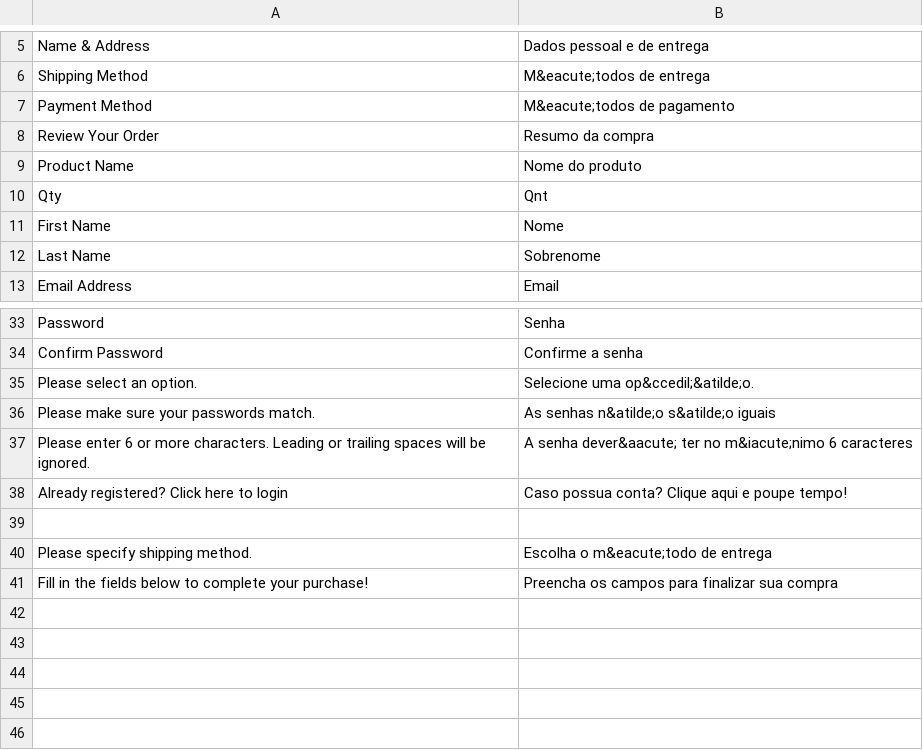
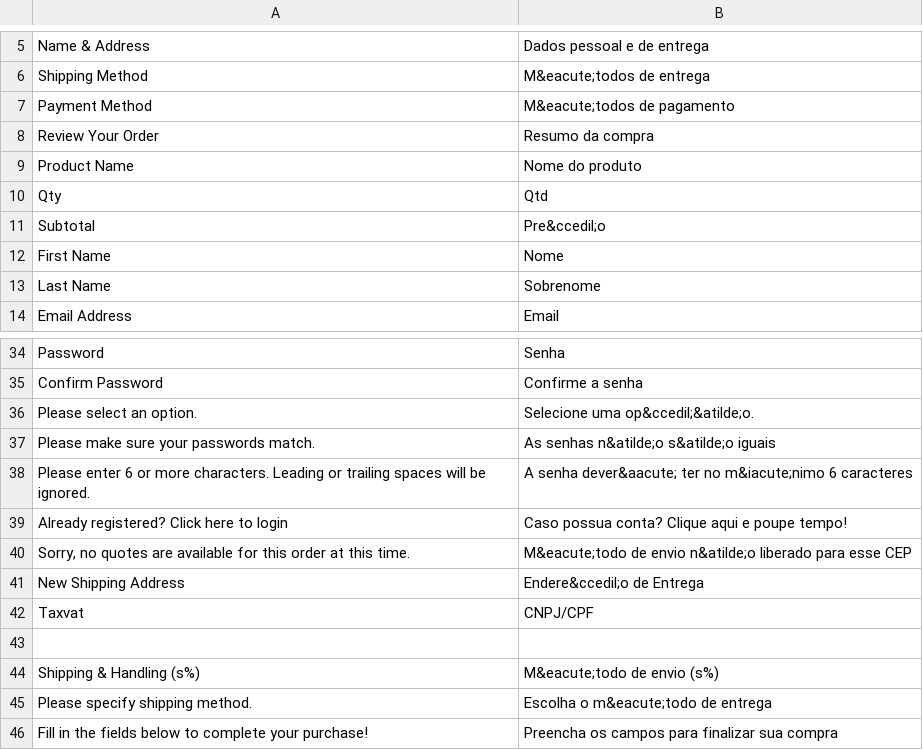
Before and after one commit to deivisonarthur/OSC-Magento-Brasil, a CSV file: app/locale/pt_BR-completo/IWD_OnepageCheckout.csv, drawn as a sheet; only a part is shown, gaps mark what is left out.

```diff
--- a/app/locale/pt_BR-completo/IWD_OnepageCheckout.csv
+++ b/app/locale/pt_BR-completo/IWD_OnepageCheckout.csv
@@ -9,3 +9,4 @@
 "Product Name","Nome do produto"
-"Qty","Qnt"
+"Qty","Qtd"
+"Subtotal","Pre&ccedil;o"
 "First Name","Nome"
@@ -38,3 +39,7 @@
 "Already registered? Click here to login","Caso possua conta? Clique aqui e poupe tempo!"
+"Sorry, no quotes are available for this order at this time.","M&eacute;todo de envio n&atilde;o liberado para esse CEP"
+"New Shipping Address","Endere&ccedil;o de Entrega"
+"Taxvat","CNPJ/CPF"
 
+"Shipping & Handling (s%)","M&eacute;todo de envio (s%)"
 "Please specify shipping method.","Escolha o m&eacute;todo de entrega"
```
Also changed, not shown: app/locale/en_US/IWD_OnepageCheckout.csv, app/locale/pt_BR/IWD_OnepageCheckout.csv, 12 other files.
